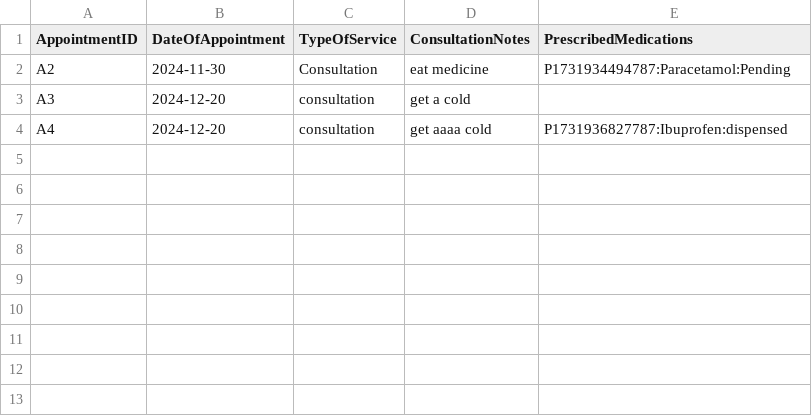
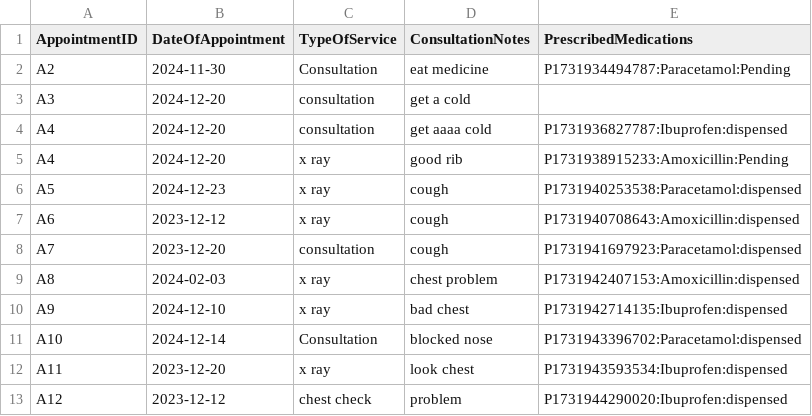
Before and after one commit to c8s-wk/HMS-application, a CSV file: 2002project/Appointment_outcome.csv, drawn as a sheet.

```diff
--- a/2002project/Appointment_outcome.csv
+++ b/2002project/Appointment_outcome.csv
@@ -4 +4,10 @@ A3,2024-12-20,consultation,get a cold,
 A4,2024-12-20,consultation,get aaaa cold,P1731936827787:Ibuprofen:dispensed
+A4,2024-12-20,x ray,good rib,P1731938915233:Amoxicillin:Pending
+A5,2024-12-23,x ray,cough,P1731940253538:Paracetamol:dispensed
+A6,2023-12-12,x ray,cough,P1731940708643:Amoxicillin:dispensed
+A7,2023-12-20,consultation,cough,P1731941697923:Paracetamol:dispensed
+A8,2024-02-03,x ray,chest problem,P1731942407153:Amoxicillin:dispensed
+A9,2024-12-10,x ray,bad chest,P1731942714135:Ibuprofen:dispensed
+A10,2024-12-14,Consultation,blocked nose,P1731943396702:Paracetamol:dispensed
+A11,2023-12-20,x ray,look chest,P1731943593534:Ibuprofen:dispensed
+A12,2023-12-12,chest check,problem,P1731944290020:Ibuprofen:dispensed
```
Also changed, not shown: 9 other files.
